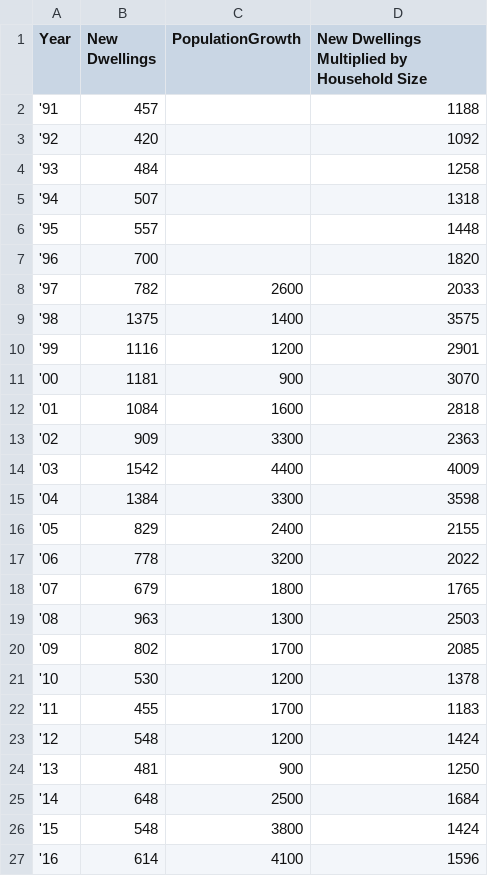
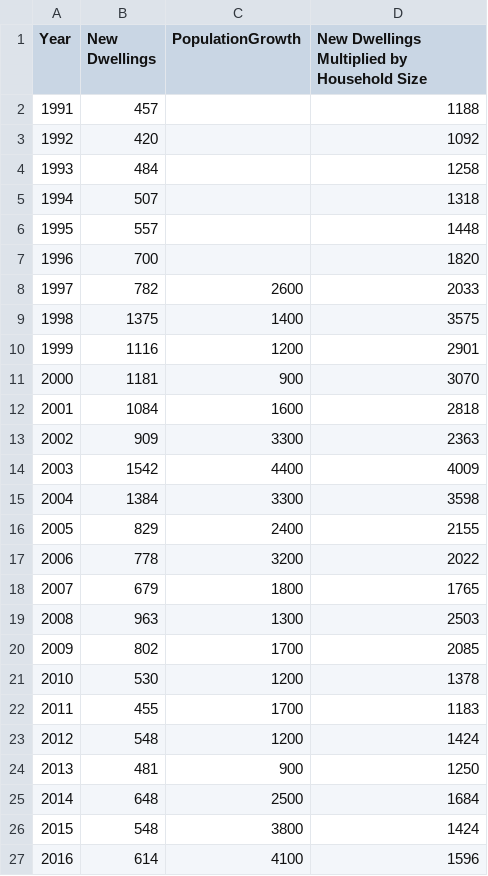
Before and after one commit to wccdigital/graphs, a CSV file: data/BCsAndPopulationGraph.csv, drawn as a sheet.

Commit message:
Add files via upload

```diff
--- a/data/BCsAndPopulationGraph.csv
+++ b/data/BCsAndPopulationGraph.csv
@@ -1,27 +1,27 @@
 Year,New Dwellings,PopulationGrowth,New Dwellings Multiplied by Household Size
-'91,457,,1188
-'92,420,,1092
-'93,484,,1258
-'94,507,,1318
-'95,557,,1448
-'96,700,,1820
-'97,782,2600,2033
-'98,1375,1400,3575
-'99,1116,1200,2901
-'00,1181,900,3070
-'01,1084,1600,2818
-'02,909,3300,2363
-'03,1542,4400,4009
-'04,1384,3300,3598
-'05,829,2400,2155
-'06,778,3200,2022
-'07,679,1800,1765
-'08,963,1300,2503
-'09,802,1700,2085
-'10,530,1200,1378
-'11,455,1700,1183
-'12,548,1200,1424
-'13,481,900,1250
-'14,648,2500,1684
-'15,548,3800,1424
-'16,614,4100,1596
+1991,457,,1188
+1992,420,,1092
+1993,484,,1258
+1994,507,,1318
+1995,557,,1448
+1996,700,,1820
+1997,782,2600,2033
+1998,1375,1400,3575
+1999,1116,1200,2901
+2000,1181,900,3070
+2001,1084,1600,2818
+2002,909,3300,2363
+2003,1542,4400,4009
+2004,1384,3300,3598
+2005,829,2400,2155
+2006,778,3200,2022
+2007,679,1800,1765
+2008,963,1300,2503
+2009,802,1700,2085
+2010,530,1200,1378
+2011,455,1700,1183
+2012,548,1200,1424
+2013,481,900,1250
+2014,648,2500,1684
+2015,548,3800,1424
+2016,614,4100,1596
```
